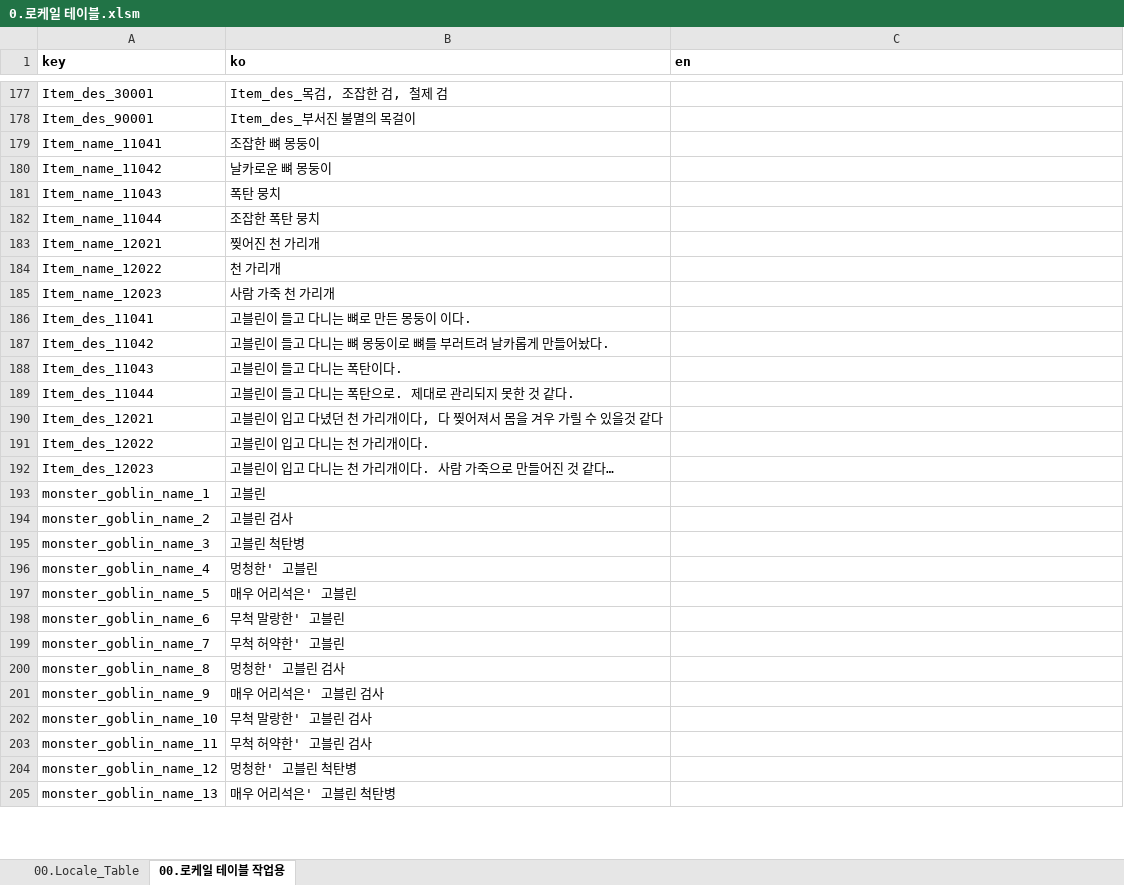
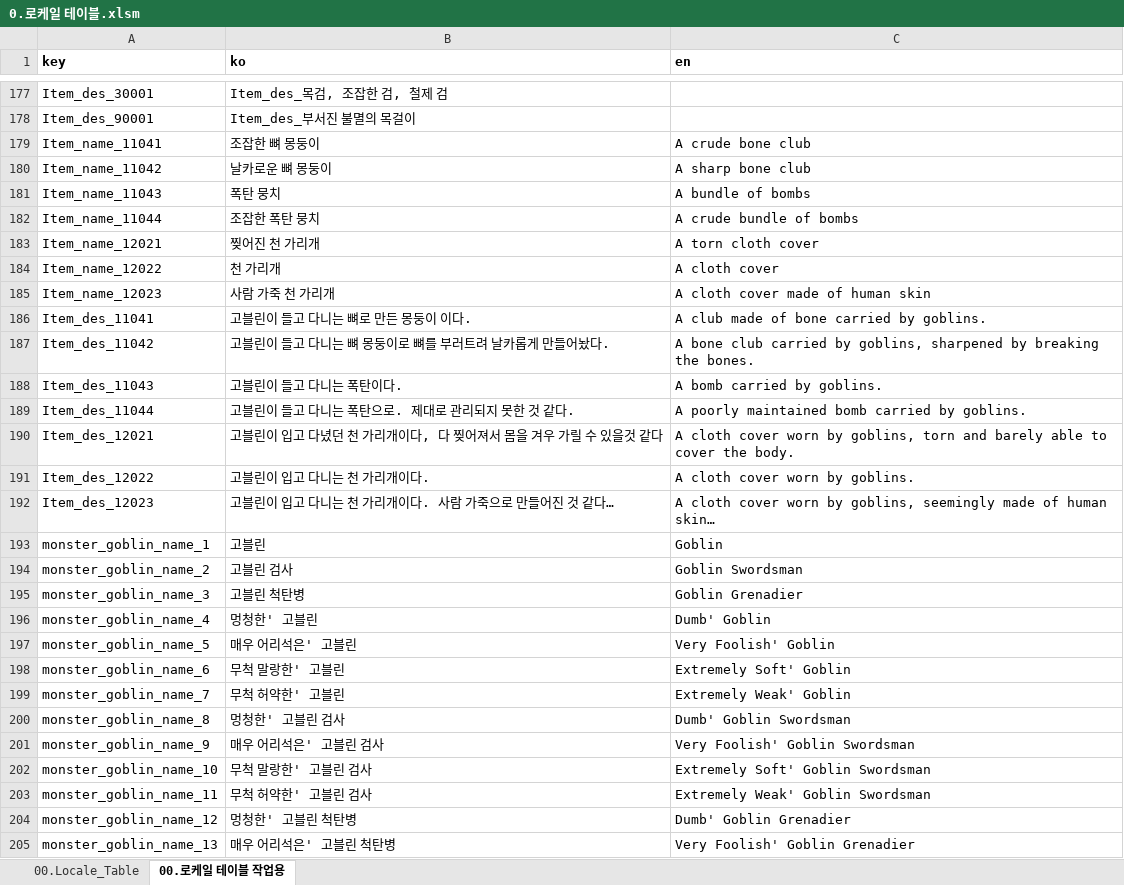
Before and after one commit to kauthor/FluffyDiscatDevelop, an Excel workbook: Plan/Table/0.로케일 테이블.xlsm, sheet 00.로케일 테이블 작업용, drawn as a sheet; only a part is shown, gaps mark what is left out; values as stored, in another font and other column widths than the file's, no borders; the diff covers the shown part only; the diff names each change by its address in the sheet, - before the commit and + after, or states it on an @@ line.

```diff
--- a/Plan/Table/0.로케일 테이블.xlsm (sheet 00.로케일 테이블 작업용)
+++ b/Plan/Table/0.로케일 테이블.xlsm (sheet 00.로케일 테이블 작업용)
-C179 (en): (empty)
+C179 (en): A crude bone club
-C180 (en): (empty)
+C180 (en): A sharp bone club
-C181 (en): (empty)
+C181 (en): A bundle of bombs
-C182 (en): (empty)
+C182 (en): A crude bundle of bombs
-C183 (en): (empty)
+C183 (en): A torn cloth cover
-C184 (en): (empty)
+C184 (en): A cloth cover
-C185 (en): (empty)
+C185 (en): A cloth cover made of human skin
-C186 (en): (empty)
+C186 (en): A club made of bone carried by goblins.
-C187 (en): (empty)
+C187 (en): A bone club carried by goblins, sharpened by breaking the bones.
-C188 (en): (empty)
+C188 (en): A bomb carried by goblins.
-C189 (en): (empty)
+C189 (en): A poorly maintained bomb carried by goblins.
-C190 (en): (empty)
+C190 (en): A cloth cover worn by goblins, torn and barely able to cover the body.
-C191 (en): (empty)
+C191 (en): A cloth cover worn by goblins.
-C192 (en): (empty)
+C192 (en): A cloth cover worn by goblins, seemingly made of human skin…
-C193 (en): (empty)
+C193 (en): Goblin
-C194 (en): (empty)
+C194 (en): Goblin Swordsman
-C195 (en): (empty)
+C195 (en): Goblin Grenadier
-C196 (en): (empty)
+C196 (en): Dumb' Goblin
-C197 (en): (empty)
+C197 (en): Very Foolish' Goblin
-C198 (en): (empty)
+C198 (en): Extremely Soft' Goblin
-C199 (en): (empty)
+C199 (en): Extremely Weak' Goblin
-C200 (en): (empty)
+C200 (en): Dumb' Goblin Swordsman
-C201 (en): (empty)
+C201 (en): Very Foolish' Goblin Swordsman
-C202 (en): (empty)
+C202 (en): Extremely Soft' Goblin Swordsman
-C203 (en): (empty)
+C203 (en): Extremely Weak' Goblin Swordsman
-C204 (en): (empty)
+C204 (en): Dumb' Goblin Grenadier
-C205 (en): (empty)
+C205 (en): Very Foolish' Goblin Grenadier
```
Also changed, not shown: 108 edited cells elsewhere in this sheet, sheet 00.Locale_Table.
